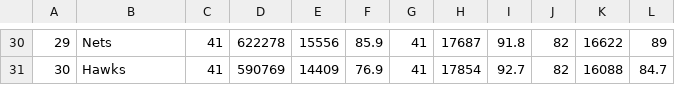
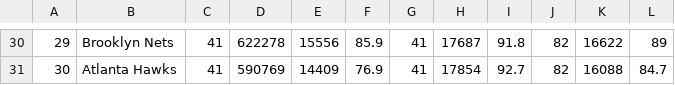
Before and after one commit to prathik-sannecy/DatabaseFinalProject, a CSV file: Outputs/outnba_team_annual_attendance2018.csv, drawn as a sheet; only a part is shown, gaps mark what is left out; the diff covers the shown part only; the diff names each change by its address in the sheet, - before the commit and + after, or states it on an @@ line.

```diff
--- a/Outputs/outnba_team_annual_attendance2018.csv
+++ b/Outputs/outnba_team_annual_attendance2018.csv
-B30: Nets
+B30: Brooklyn Nets
-B31: Hawks
+B31: Atlanta Hawks
```
Also changed, not shown: 28 edited cells elsewhere in this file, Outputs/outteam.csv, 1 other file.
